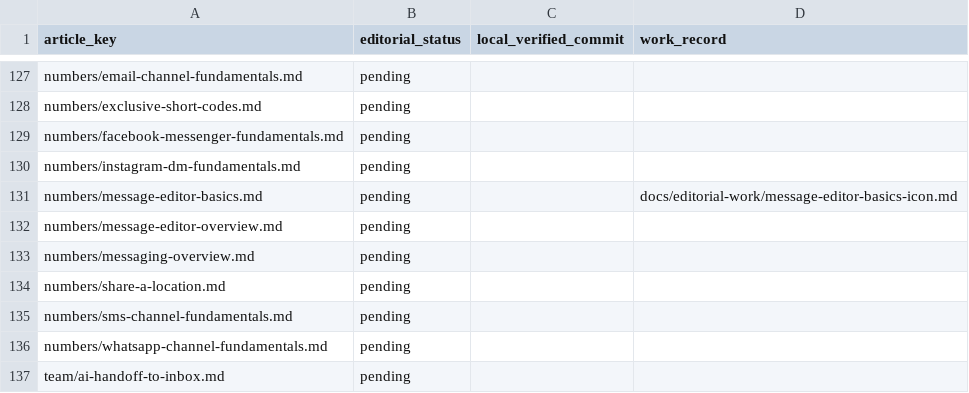
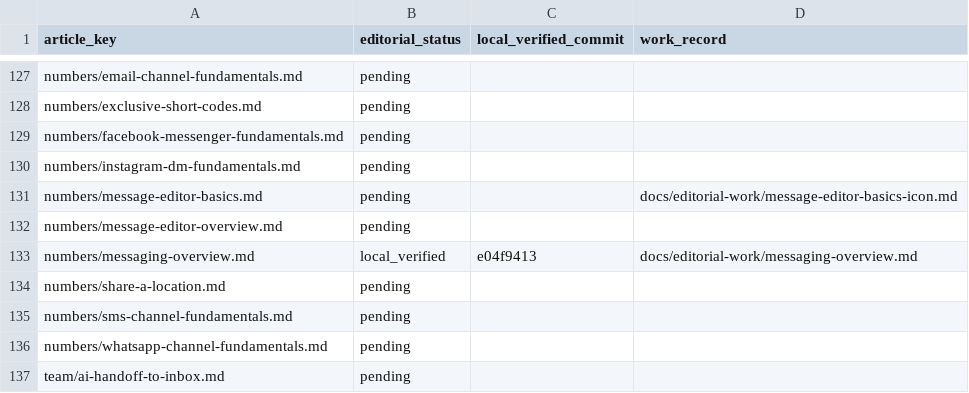
Before and after one commit to hellotext/help, a CSV file: docs/editorial-work/progress.csv, drawn as a sheet; only a part is shown, gaps mark what is left out.

Commit message:
Verify messaging channel overview locally

```diff
--- a/docs/editorial-work/progress.csv
+++ b/docs/editorial-work/progress.csv
@@ -132,3 +132,3 @@ numbers/message-editor-basics.md,pending,,docs/editorial-work/message-editor-bas
 numbers/message-editor-overview.md,pending,,
-numbers/messaging-overview.md,pending,,
+numbers/messaging-overview.md,local_verified,e04f9413,docs/editorial-work/messaging-overview.md
 numbers/share-a-location.md,pending,,
```
Also changed, not shown: 1 other file.
